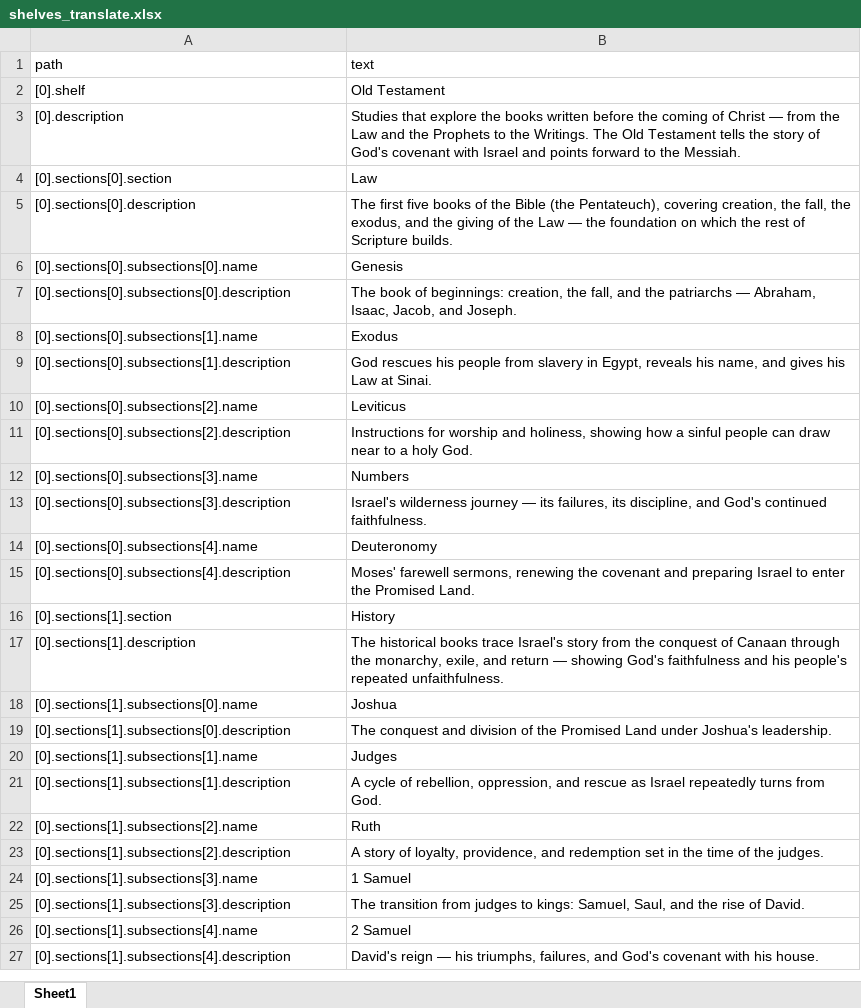
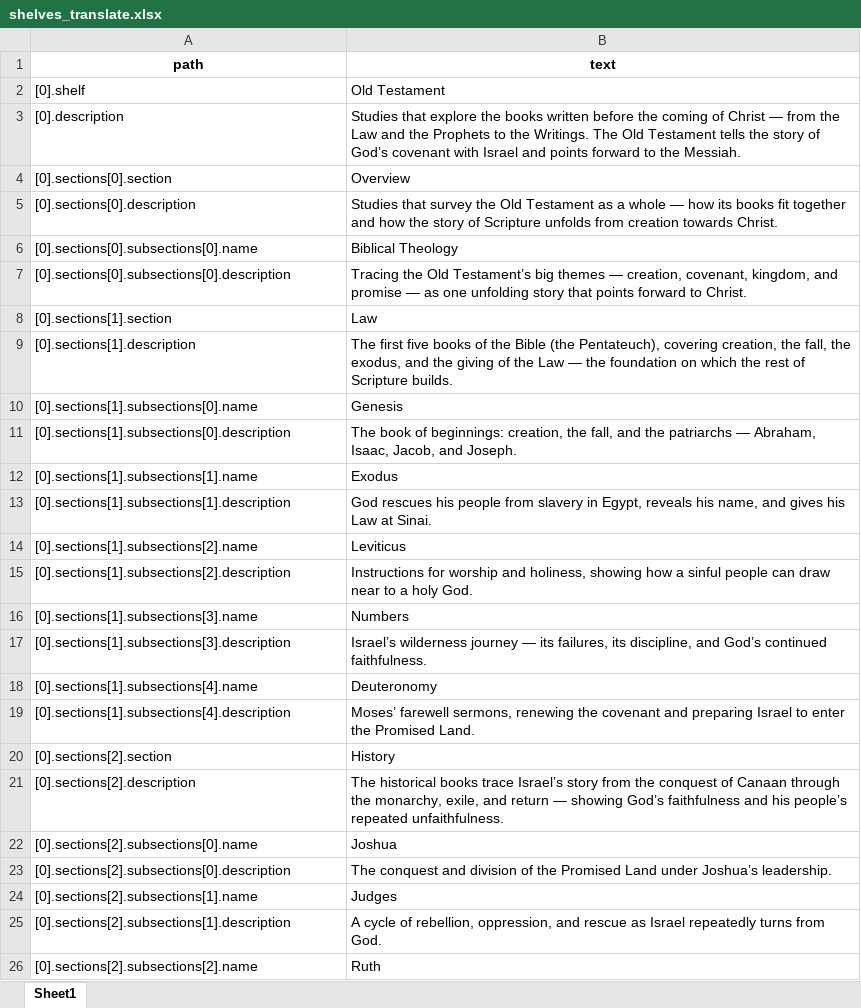
Before and after one commit to rickcreightoninnigeria/bible-study-reader, an Excel workbook: py/locales_related/shelves_translate.xlsx, sheet Sheet1, drawn as a sheet; only a part is shown; values as stored, in another font and other column widths than the file's, no borders; removed rows and columns are numbered as before the commit, all else as after; the diff covers the shown part only; the diff names each change by its address in the sheet, - before the commit and + after, or states it on an @@ line.

```diff
--- a/py/locales_related/shelves_translate.xlsx (sheet Sheet1)
+++ b/py/locales_related/shelves_translate.xlsx (sheet Sheet1)
@@ A1:B1 bold: off → on, alignment: left → center @@
-B3 (text): …story of God's covenant with…
+B3 (text): …story of God’s covenant with…
-B4 (text): Law
+B4 (text): Overview
-B5 (text): The first five books of the Bible (the Pentateuch), covering creation, the fall, the exodus, and the giving of the Law — the foundation on which the rest of Scripture builds.
+B5 (text): Studies that survey the Old Testament as a whole — how its books fit together and how the story of Scripture unfolds from creation towards Christ.
-B6 (text): Genesis
+B6 (text): Biblical Theology
-B7 (text): The book of beginnings: creation, the fall, and the patriarchs — Abraham, Isaac, Jacob, and Joseph.
+B7 (text): Tracing the Old Testament’s big themes — creation, covenant, kingdom, and promise — as one unfolding story that points forward to Christ.
-row 8: [0].sections[0].subsections[1].name | Exodus
-row 9: [0].sections[0].subsections[1].description | God rescues his people from slavery in Egypt, reveals his name, and gives his Law at Sinai.
-row 10: [0].sections[0].subsections[2].name | Leviticus
-row 11: [0].sections[0].subsections[2].description | Instructions for worship and holiness, showing how a sinful people can draw near to a holy God.
-row 12: [0].sections[0].subsections[3].name | Numbers
-row 13: [0].sections[0].subsections[3].description | Israel's wilderness journey — its failures, its discipline, and God's continued faithfulness.
-row 14: [0].sections[0].subsections[4].name | Deuteronomy
-row 15: [0].sections[0].subsections[4].description | Moses' farewell sermons, renewing the covenant and preparing Israel to enter the Promised Land.
-B8 (text): History
+B8 (text): Law
-B9 (text): The historical books trace Israel's story from the conquest of Canaan through the monarchy, exile, and return — showing God's faithfulness and his people's repeated unfaithfulness.
+B9 (text): The first five books of the Bible (the Pentateuch), covering creation, the fall, the exodus, and the giving of the Law — the foundation on which the rest of Scripture builds.
-B10 (text): Joshua
+B10 (text): Genesis
-B11 (text): The conquest and division of the Promised Land under Joshua's leadership.
+B11 (text): The book of beginnings: creation, the fall, and the patriarchs — Abraham, Isaac, Jacob, and Joseph.
-B12 (text): Judges
+B12 (text): Exodus
-B13 (text): A cycle of rebellion, oppression, and rescue as Israel repeatedly turns from God.
+B13 (text): God rescues his people from slavery in Egypt, reveals his name, and gives his Law at Sinai.
-B14 (text): Ruth
+B14 (text): Leviticus
-B15 (text): A story of loyalty, providence, and redemption set in the time of the judges.
+B15 (text): Instructions for worship and holiness, showing how a sinful people can draw near to a holy God.
-B16 (text): 1 Samuel
+B16 (text): Numbers
-B17 (text): The transition from judges to kings: Samuel, Saul, and the rise of David.
+B17 (text): Israel’s wilderness journey — its failures, its discipline, and God’s continued faithfulness.
-B18 (text): 2 Samuel
+B18 (text): Deuteronomy
-B19 (text): David's reign — his triumphs, failures, and God's covenant with his house.
+B19 (text): Moses’ farewell sermons, renewing the covenant and preparing Israel to enter the Promised Land.
+row 20: [0].sections[2].section | History
+row 21: [0].sections[2].description | The historical books trace Israel’s story from the conquest of Canaan through the monarchy, exile, and return — showing God’s faithfulness and his people’s repeated unfaithfulness.
+row 22: [0].sections[2].subsections[0].name | Joshua
+row 23: [0].sections[2].subsections[0].description | The conquest and division of the Promised Land under Joshua’s leadership.
+row 24: [0].sections[2].subsections[1].name | Judges
+row 25: [0].sections[2].subsections[1].description | A cycle of rebellion, oppression, and rescue as Israel repeatedly turns from God.
+row 26: [0].sections[2].subsections[2].name | Ruth
```
Also changed, not shown: other rows of this sheet, 1 other file.
